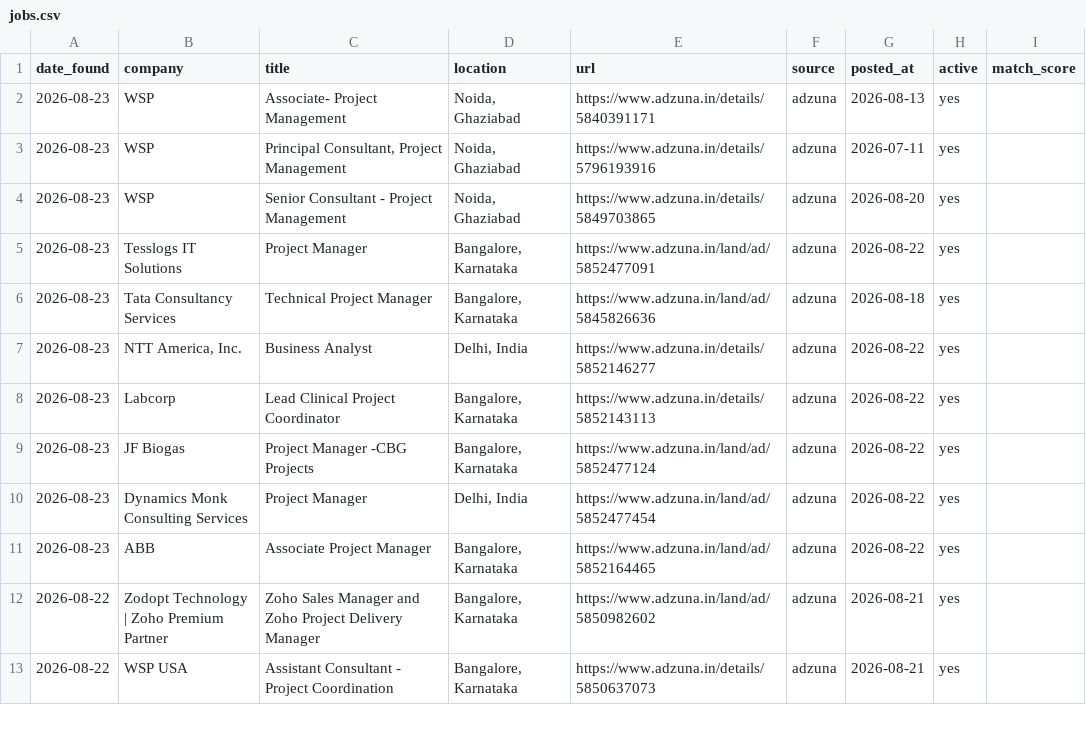
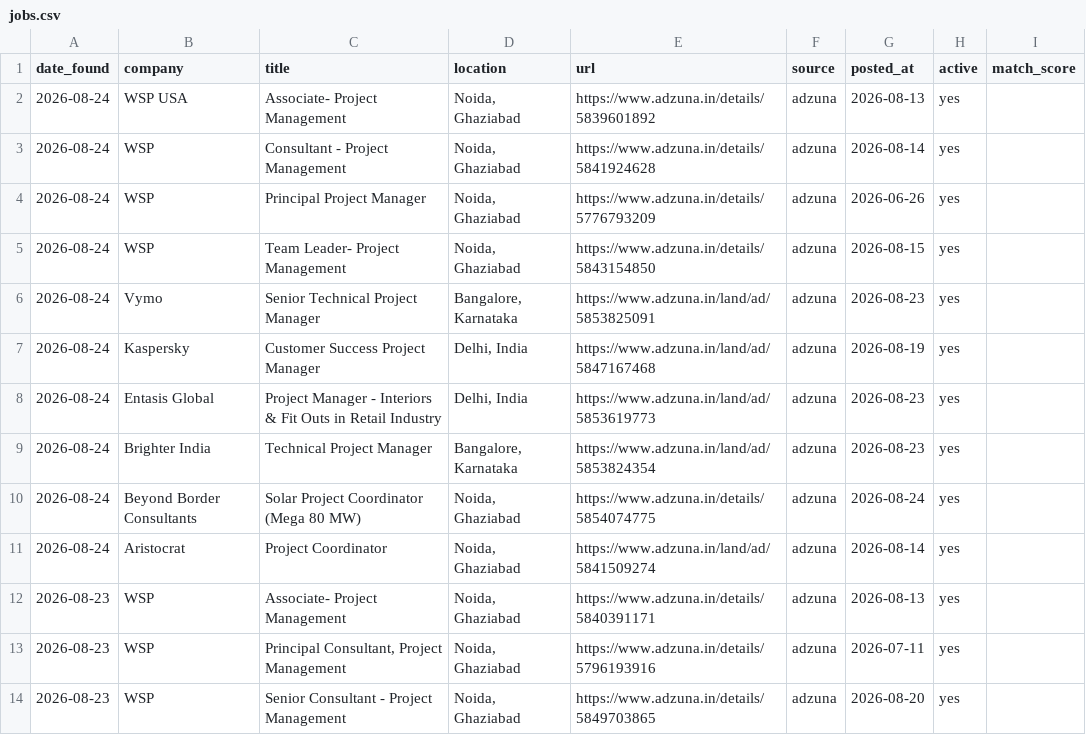
Before and after one commit to pratyushp21/job-scraper, a CSV file: data/jobs.csv, drawn as a sheet; only a part is shown; the shorter side is filled out with more unchanged rows; the diff names each change by its address in the sheet, - before the commit and + after, or states it on an @@ line.

```diff
--- a/data/jobs.csv
+++ b/data/jobs.csv
+row 2: 2026-08-24 | WSP USA | Associate- Project Management | Noida, Ghaziabad | https://www.adzuna.in/details/5839601892 | adzuna | 2026-08-13 | yes
+row 3: 2026-08-24 | WSP | Consultant - Project Management | Noida, Ghaziabad | https://www.adzuna.in/details/5841924628 | adzuna | 2026-08-14 | yes
+row 4: 2026-08-24 | WSP | Principal Project Manager | Noida, Ghaziabad | https://www.adzuna.in/details/5776793209 | adzuna | 2026-06-26 | yes
+row 5: 2026-08-24 | WSP | Team Leader- Project Management | Noida, Ghaziabad | https://www.adzuna.in/details/5843154850 | adzuna | 2026-08-15 | yes
+row 6: 2026-08-24 | Vymo | Senior Technical Project Manager | Bangalore, Karnataka | https://www.adzuna.in/land/ad/5853825091 | adzuna | 2026-08-23 | yes
+row 7: 2026-08-24 | Kaspersky | Customer Success Project Manager | Delhi, India | https://www.adzuna.in/land/ad/5847167468 | adzuna | 2026-08-19 | yes
+row 8: 2026-08-24 | Entasis Global | Project Manager - Interiors & Fit Outs in Retail Industry | Delhi, India | https://www.adzuna.in/land/ad/5853619773 | adzuna | 2026-08-23 | yes
+row 9: 2026-08-24 | Brighter India | Technical Project Manager | Bangalore, Karnataka | https://www.adzuna.in/land/ad/5853824354 | adzuna | 2026-08-23 | yes
+row 10: 2026-08-24 | Beyond Border Consultants | Solar Project Coordinator (Mega 80 MW) | Noida, Ghaziabad | https://www.adzuna.in/details/5854074775 | adzuna | 2026-08-24 | yes
+row 11: 2026-08-24 | Aristocrat | Project Coordinator | Noida, Ghaziabad | https://www.adzuna.in/land/ad/5841509274 | adzuna | 2026-08-14 | yes
```
Also changed, not shown: 1 other file.
